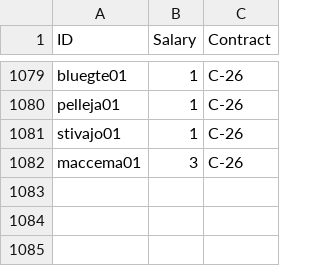
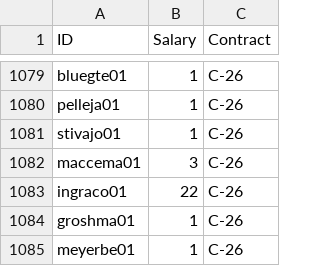
Before and after one commit to jduteau/fhl-dashboard-observable, a CSV file: src/data/contracts.csv, drawn as a sheet; only a part is shown, gaps mark what is left out; the diff names each change by its address in the sheet, - before the commit and + after, or states it on an @@ line.

```diff
--- a/src/data/contracts.csv
+++ b/src/data/contracts.csv
+row 1083: ingraco01 | 22 | C-26
+row 1084: groshma01 | 1 | C-26
+row 1085: meyerbe01 | 1 | C-26
```
Also changed, not shown: src/data/current_picks.csv, src/data/team_cash.csv, 3 other files.
